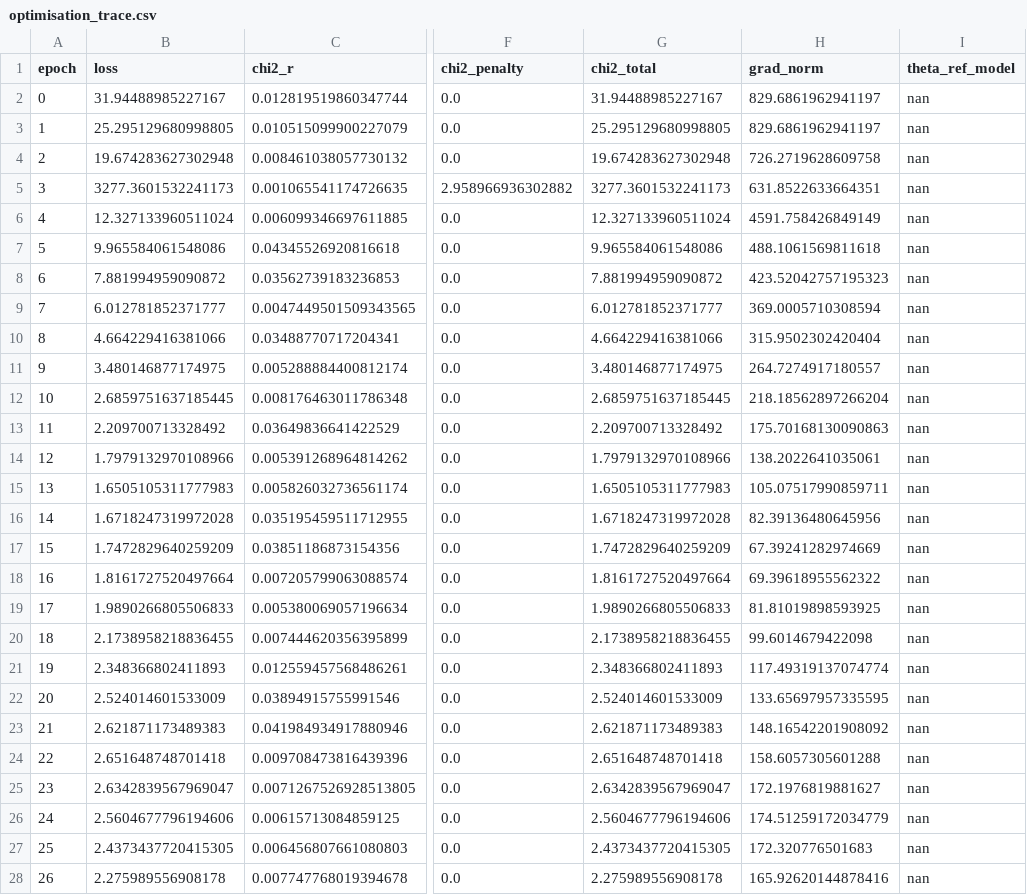
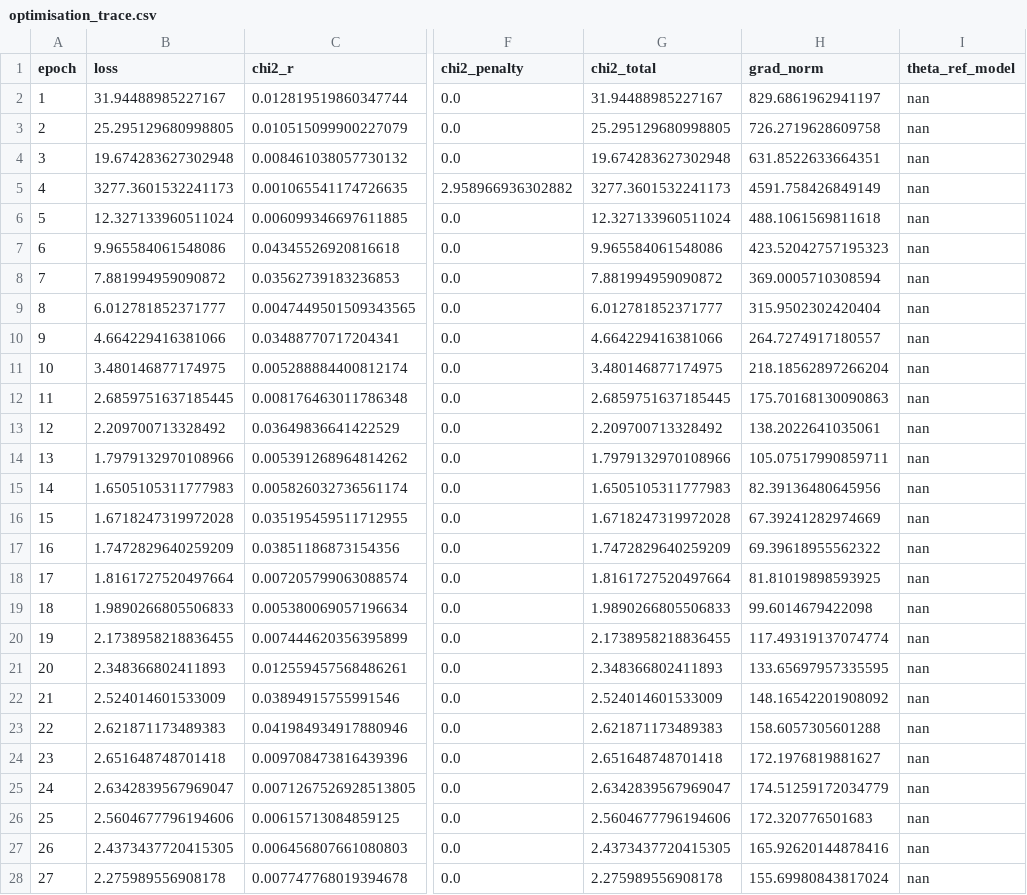
Before and after one commit to Lauren4476/velocity_tools, a CSV file: streamfit_test_output/optimisation_trace.csv, drawn as a sheet; only a part is shown, gaps mark what is left out; the diff covers the shown part only; the diff names each change by its address in the sheet, - before the commit and + after, or states it on an @@ line.

```diff
--- a/streamfit_test_output/optimisation_trace.csv
+++ b/streamfit_test_output/optimisation_trace.csv
@@ column A (epoch) renumbered between rows 2 and 101 @@
-H3 (grad_norm): 829.6861962941197
+H3 (grad_norm): 726.2719628609758
-H4 (grad_norm): 726.2719628609758
+H4 (grad_norm): 631.8522633664351
-H5 (grad_norm): 631.8522633664351
+H5 (grad_norm): 4591.758426849149
-H6 (grad_norm): 4591.758426849149
+H6 (grad_norm): 488.1061569811618
-H7 (grad_norm): 488.1061569811618
+H7 (grad_norm): 423.52042757195323
-H8 (grad_norm): 423.52042757195323
+H8 (grad_norm): 369.0005710308594
-H9 (grad_norm): 369.0005710308594
+H9 (grad_norm): 315.9502302420404
-H10 (grad_norm): 315.9502302420404
+H10 (grad_norm): 264.7274917180557
-H11 (grad_norm): 264.7274917180557
+H11 (grad_norm): 218.18562897266204
-H12 (grad_norm): 218.18562897266204
+H12 (grad_norm): 175.70168130090863
-H13 (grad_norm): 175.70168130090863
+H13 (grad_norm): 138.2022641035061
-H14 (grad_norm): 138.2022641035061
+H14 (grad_norm): 105.07517990859711
-H15 (grad_norm): 105.07517990859711
+H15 (grad_norm): 82.39136480645956
-H16 (grad_norm): 82.39136480645956
+H16 (grad_norm): 67.39241282974669
-H17 (grad_norm): 67.39241282974669
+H17 (grad_norm): 69.39618955562322
-H18 (grad_norm): 69.39618955562322
+H18 (grad_norm): 81.81019898593925
-H19 (grad_norm): 81.81019898593925
+H19 (grad_norm): 99.6014679422098
-H20 (grad_norm): 99.6014679422098
+H20 (grad_norm): 117.49319137074774
-H21 (grad_norm): 117.49319137074774
+H21 (grad_norm): 133.65697957335595
-H22 (grad_norm): 133.65697957335595
+H22 (grad_norm): 148.16542201908092
-H23 (grad_norm): 148.16542201908092
+H23 (grad_norm): 158.6057305601288
-H24 (grad_norm): 158.6057305601288
+H24 (grad_norm): 172.1976819881627
-H25 (grad_norm): 172.1976819881627
+H25 (grad_norm): 174.51259172034779
-H26 (grad_norm): 174.51259172034779
+H26 (grad_norm): 172.320776501683
-H27 (grad_norm): 172.320776501683
+H27 (grad_norm): 165.92620144878416
-H28 (grad_norm): 165.92620144878416
+H28 (grad_norm): 155.69980843817024
```
Also changed, not shown: 1 removed row and 73 edited cells elsewhere in this file, 4 other files.
